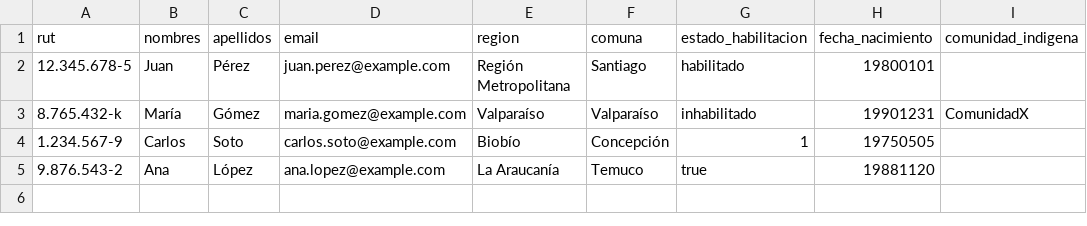
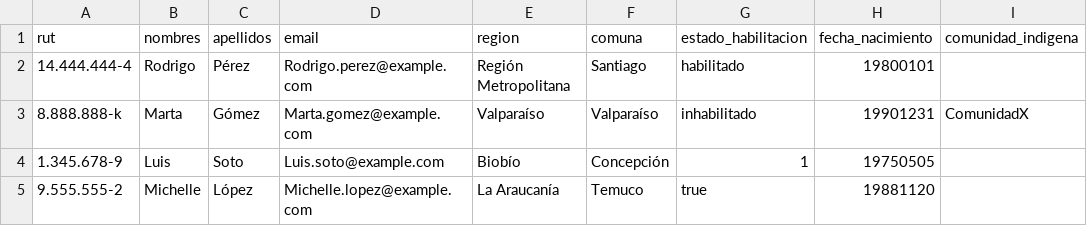
Before and after one commit to Grupo4-Servel-UV/plataforma-votacion-servel, a CSV file: samples/padron-sample.csv, drawn as a sheet; only a part is shown; the diff names each change by its address in the sheet, - before the commit and + after, or states it on an @@ line.

```diff
--- a/samples/padron-sample.csv
+++ b/samples/padron-sample.csv
-A2 (rut): 12.345.678-5
+A2 (rut): 14.444.444-4
-B2 (nombres): Juan
+B2 (nombres): Rodrigo
-D2 (email): juan.perez@example.com
+D2 (email): Rodrigo.perez@example.com
-A3 (rut): 8.765.432-k
+A3 (rut): 8.888.888-k
-B3 (nombres): María
+B3 (nombres): Marta
-D3 (email): maria.gomez@example.com
+D3 (email): Marta.gomez@example.com
-A4 (rut): 1.234.567-9
+A4 (rut): 1.345.678-9
-B4 (nombres): Carlos
+B4 (nombres): Luis
-D4 (email): carlos.soto@example.com
+D4 (email): Luis.soto@example.com
-A5 (rut): 9.876.543-2
+A5 (rut): 9.555.555-2
-B5 (nombres): Ana
+B5 (nombres): Michelle
-D5 (email): ana.lopez@example.com
+D5 (email): Michelle.lopez@example.com
```
Also changed, not shown: 16 other files.
